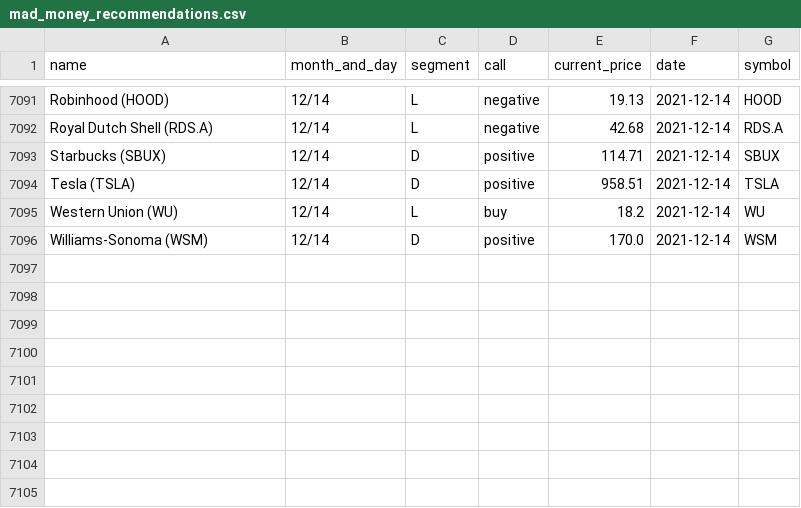
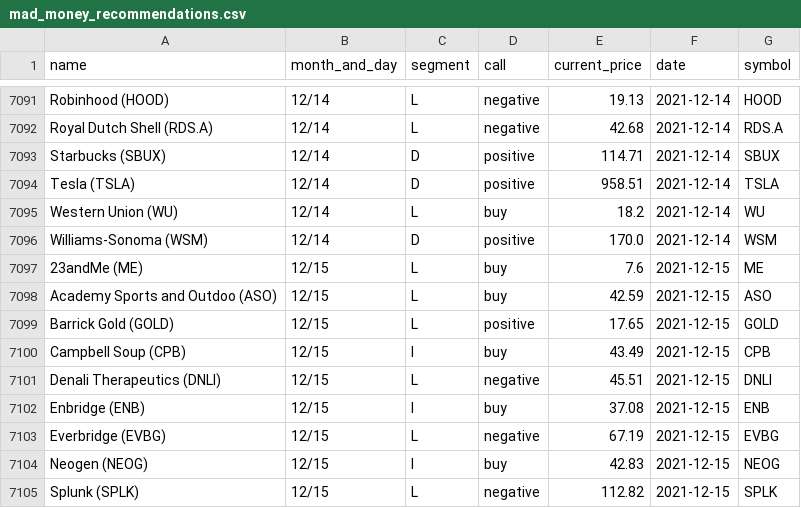
Before and after one commit to gaborvecsei/Mad-Money-Backtesting, a CSV file: mad_money_recommendations.csv, drawn as a sheet; only a part is shown, gaps mark what is left out.

```diff
--- a/mad_money_recommendations.csv
+++ b/mad_money_recommendations.csv
@@ -7096 +7096,10 @@ Western Union (WU),12/14,L,buy,18.2,2021-12-14,WU
 Williams-Sonoma (WSM),12/14,D,positive,170.0,2021-12-14,WSM
+23andMe (ME),12/15,L,buy,7.6,2021-12-15,ME
+Academy Sports and Outdoo (ASO),12/15,L,buy,42.59,2021-12-15,ASO
+Barrick Gold (GOLD),12/15,L,positive,17.65,2021-12-15,GOLD
+Campbell Soup (CPB),12/15,I,buy,43.49,2021-12-15,CPB
+Denali Therapeutics (DNLI),12/15,L,negative,45.51,2021-12-15,DNLI
+Enbridge (ENB),12/15,I,buy,37.08,2021-12-15,ENB
+Everbridge (EVBG),12/15,L,negative,67.19,2021-12-15,EVBG
+Neogen (NEOG),12/15,I,buy,42.83,2021-12-15,NEOG
+Splunk (SPLK),12/15,L,negative,112.82,2021-12-15,SPLK
```
